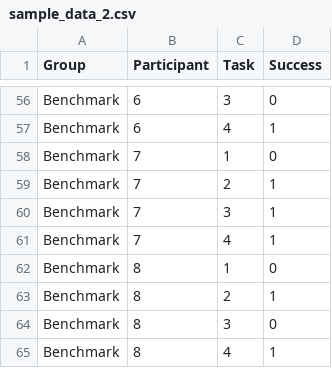
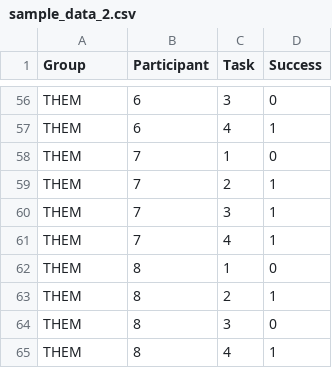
Before and after one commit to darrellpenta/UserTests, a CSV file: sample data/sample_data_2.csv, drawn as a sheet; only a part is shown, gaps mark what is left out; the diff covers the shown part only; the diff names each change by its address in the sheet, - before the commit and + after, or states it on an @@ line.

```diff
--- a/sample data/sample_data_2.csv
+++ b/sample data/sample_data_2.csv
-A56:A65 (Group): Benchmark
+A56:A65 (Group): THEM
```
Also changed, not shown: 54 edited cells elsewhere in this file, 8 other files.
